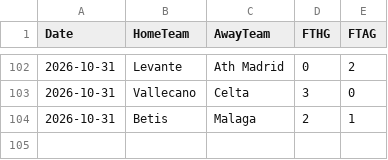
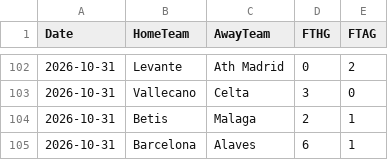
Before and after one commit to monstrekml/pronostics-app, a CSV file: data/foot/openfootball/la-liga_2627_resultats.csv, drawn as a sheet; only a part is shown, gaps mark what is left out.

```diff
--- a/data/foot/openfootball/la-liga_2627_resultats.csv
+++ b/data/foot/openfootball/la-liga_2627_resultats.csv
@@ -104 +104,2 @@ Date,HomeTeam,AwayTeam,FTHG,FTAG
 2026-10-31,Betis,Malaga,2,1
+2026-10-31,Barcelona,Alaves,6,1
```
Also changed, not shown: data/cotes/cotes.csv, data/foot/openfootball/ligue-1_2627_resultats.csv, 3 other files.
